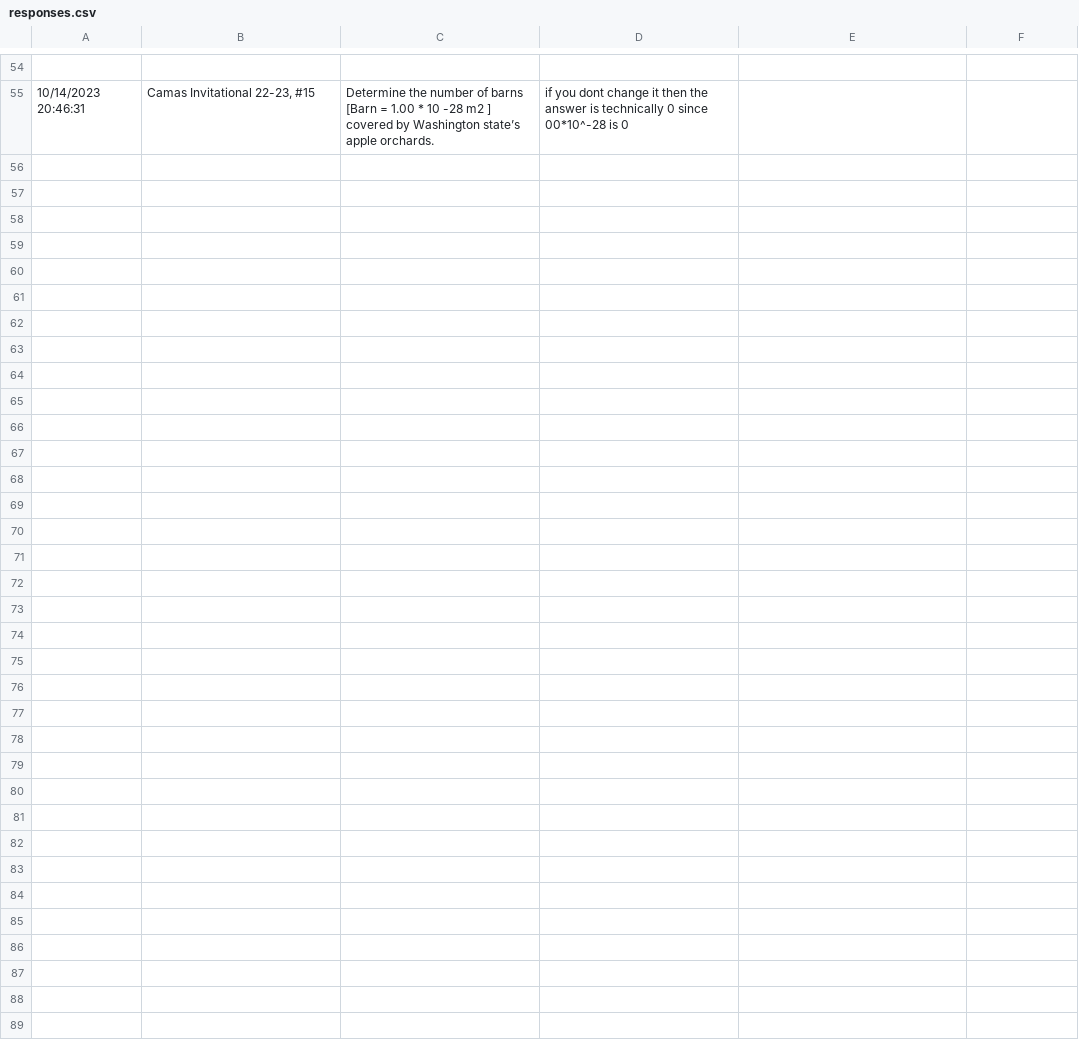
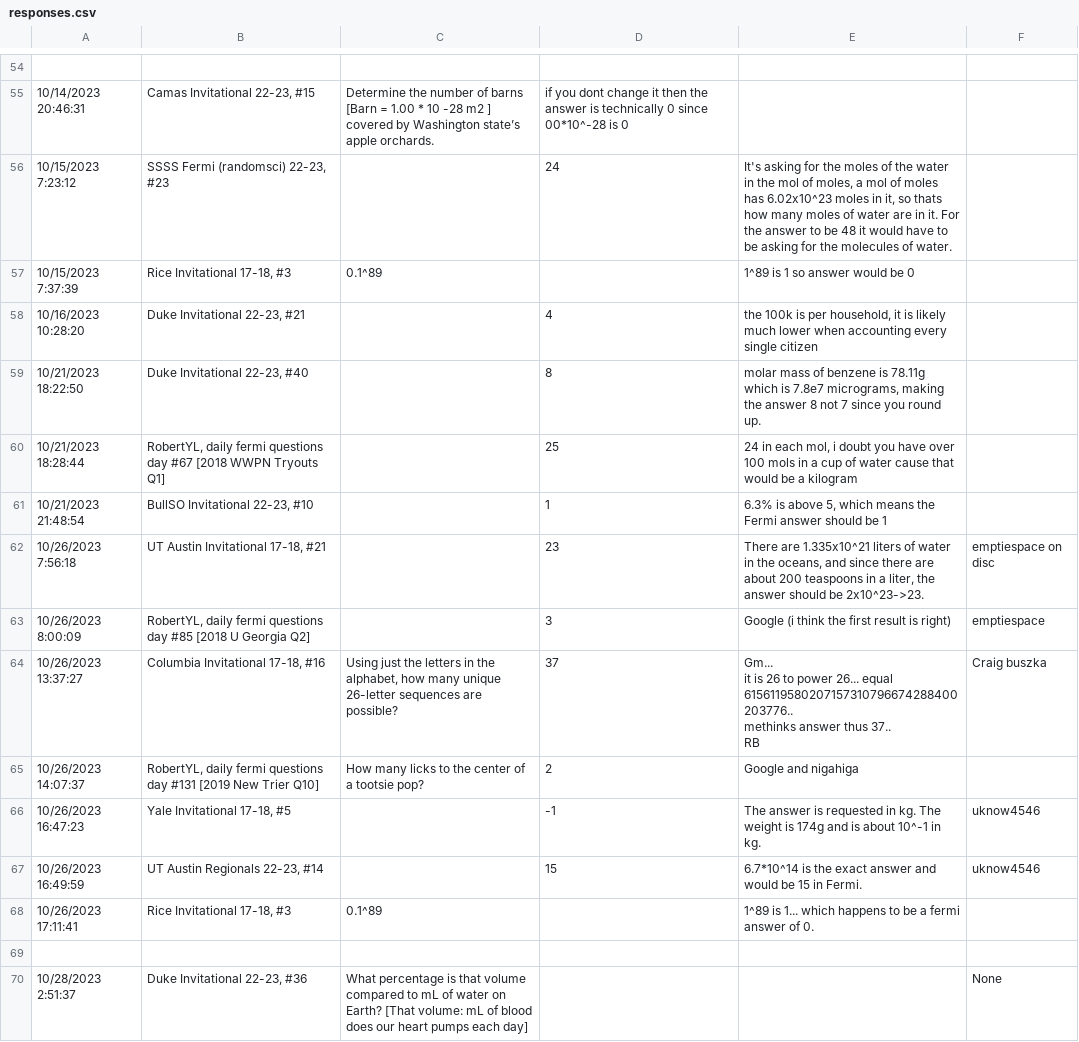
Before and after one commit to landy8697/open-scioly-fermi, a CSV file: corrections/responses.csv, drawn as a sheet; only a part is shown, gaps mark what is left out; ↵ is a line break in a cell; the diff names each change by its address in the sheet, - before the commit and + after, or states it on an @@ line.

```diff
--- a/corrections/responses.csv
+++ b/corrections/responses.csv
+row 56: 10/15/2023 7:23:12 | SSSS Fermi (randomsci) 22-23, #23 |  | 24 | It's asking for the moles of the water in the mol of moles, a mol of moles has 6.02x10^23 moles in it, so thats how many moles of water are in it. For the answer to be 48 it would have to be asking for the molecules of water.
+row 57: 10/15/2023 7:37:39 | Rice Invitational 17-18, #3 | 0.1^89 |  | 1^89 is 1 so answer would be 0
+row 58: 10/16/2023 10:28:20 | Duke Invitational 22-23, #21 |  | 4 | the 100k is per household, it is likely much lower when accounting every single citizen
+row 59: 10/21/2023 18:22:50 | Duke Invitational 22-23, #40 |  | 8 | molar mass of benzene is 78.11g which is 7.8e7 micrograms, making the answer 8 not 7 since you round up.
+row 60: 10/21/2023 18:28:44 | RobertYL, daily fermi questions day #67 [2018 WWPN Tryouts Q1] |  | 25 | 24 in each mol, i doubt you have over 100 mols in a cup of water cause that would be a kilogram
+row 61: 10/21/2023 21:48:54 | BullSO Invitational 22-23, #10 |  | 1 | 6.3% is above 5, which means the Fermi answer should be 1
+row 62: 10/26/2023 7:56:18 | UT Austin Invitational 17-18, #21 |  | 23 | There are 1.335x10^21 liters of water in the oceans, and since there are about 200 teaspoons in a liter, the answer should be 2x10^23->23. | emptiespace on disc
+row 63: 10/26/2023 8:00:09 | RobertYL, daily fermi questions day #85 [2018 U Georgia Q2] |  | 3 | Google (i think the first result is right) | emptiespace
+row 64: 10/26/2023 13:37:27 | Columbia Invitational 17-18, #16 | Using just the letters in the alphabet, how many unique 26-letter sequences are possible? | 37 | Gm... ↵ it is 26 to power 26... equal 6156119580207157310796674288400203776.. ↵ methinks answer thus 37.. ↵ RB | Craig buszka
+row 65: 10/26/2023 14:07:37 | RobertYL, daily fermi questions day #131 [2019 New Trier Q10] | How many licks to the center of a tootsie pop? | 2 | Google and nigahiga
+row 66: 10/26/2023 16:47:23 | Yale Invitational 17-18, #5 |  | -1 | The answer is requested in kg. The weight is 174g and is about 10^-1 in kg. | uknow4546
+row 67: 10/26/2023 16:49:59 | UT Austin Regionals 22-23, #14 |  | 15 | 6.7*10^14 is the exact answer and would be 15 in Fermi. | uknow4546
+row 68: 10/26/2023 17:11:41 | Rice Invitational 17-18, #3 | 0.1^89 |  | 1^89 is 1... which happens to be a fermi answer of 0.
+row 69: (empty)
+row 70: 10/28/2023 2:51:37 | Duke Invitational 22-23, #36 | What percentage is that volume compared to mL of water on Earth? [That volume: mL of blood does our heart pumps each day] |  |  | None
```
Also changed, not shown: 16 other files.
